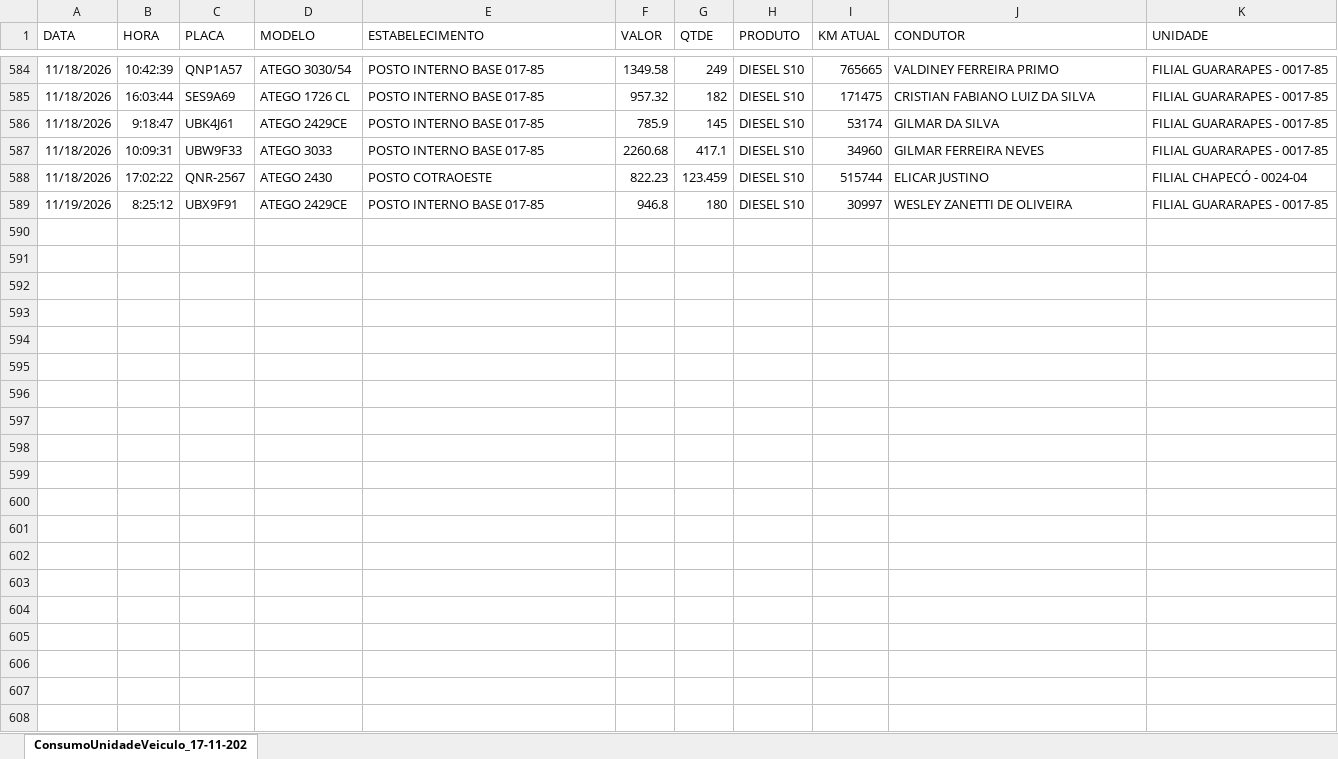
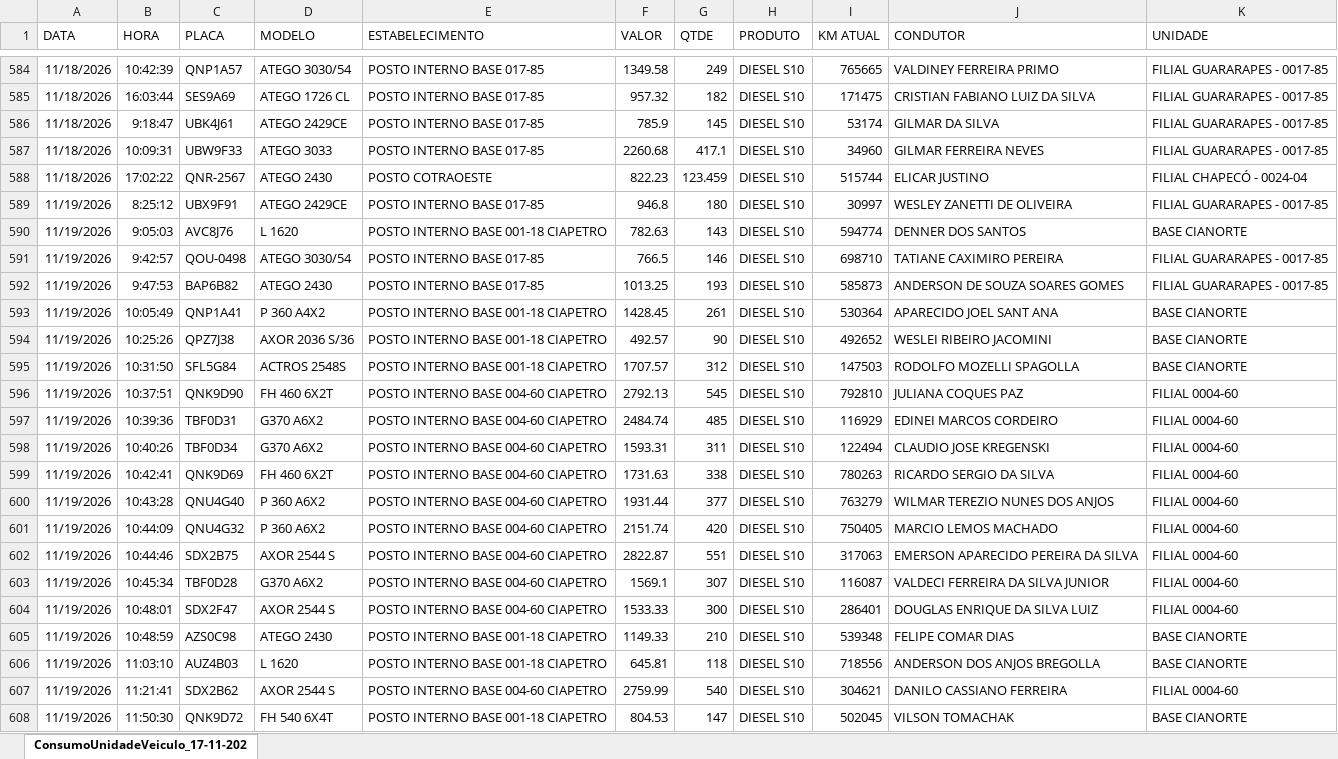
Before and after one commit to alexsilvaalves961-ship-it/dashboard-premiacao, an Excel workbook: abastecimentos_112026.xlsx, sheet ConsumoUnidadeVeiculo_17-11-202, drawn as a sheet; only a part is shown, gaps mark what is left out; values as stored, in another font and other column widths than the file's, no borders; the diff covers the shown part only; the diff names each change by its address in the sheet, - before the commit and + after, or states it on an @@ line.

Commit message:
Add files via upload

```diff
--- a/abastecimentos_112026.xlsx (sheet ConsumoUnidadeVeiculo_17-11-202)
+++ b/abastecimentos_112026.xlsx (sheet ConsumoUnidadeVeiculo_17-11-202)
+row 590: 11/19/2026 | 9:05:03 | AVC8J76 | L 1620 | POSTO INTERNO BASE 001-18 CIAPETRO | 782.63 | 143 | DIESEL S10 | 594774 | DENNER DOS SANTOS | BASE CIANORTE
+row 591: 11/19/2026 | 9:42:57 | QOU-0498 | ATEGO 3030/54 | POSTO INTERNO BASE 017-85 | 766.5 | 146 | DIESEL S10 | 698710 | TATIANE CAXIMIRO PEREIRA | FILIAL GUARARAPES - 0017-85
+row 592: 11/19/2026 | 9:47:53 | BAP6B82 | ATEGO 2430 | POSTO INTERNO BASE 017-85 | 1013.25 | 193 | DIESEL S10 | 585873 | ANDERSON DE SOUZA SOARES GOMES | FILIAL GUARARAPES - 0017-85
+row 593: 11/19/2026 | 10:05:49 | QNP1A41 | P 360 A4X2 | POSTO INTERNO BASE 001-18 CIAPETRO | 1428.45 | 261 | DIESEL S10 | 530364 | APARECIDO JOEL SANT ANA | BASE CIANORTE
+row 594: 11/19/2026 | 10:25:26 | QPZ7J38 | AXOR 2036 S/36 | POSTO INTERNO BASE 001-18 CIAPETRO | 492.57 | 90 | DIESEL S10 | 492652 | WESLEI RIBEIRO JACOMINI | BASE CIANORTE
+row 595: 11/19/2026 | 10:31:50 | SFL5G84 | ACTROS 2548S | POSTO INTERNO BASE 001-18 CIAPETRO | 1707.57 | 312 | DIESEL S10 | 147503 | RODOLFO MOZELLI SPAGOLLA | BASE CIANORTE
+row 596: 11/19/2026 | 10:37:51 | QNK9D90 | FH 460 6X2T | POSTO INTERNO BASE 004-60 CIAPETRO | 2792.13 | 545 | DIESEL S10 | 792810 | JULIANA COQUES PAZ | FILIAL 0004-60
+row 597: 11/19/2026 | 10:39:36 | TBF0D31 | G370 A6X2 | POSTO INTERNO BASE 004-60 CIAPETRO | 2484.74 | 485 | DIESEL S10 | 116929 | EDINEI MARCOS CORDEIRO | FILIAL 0004-60
+row 598: 11/19/2026 | 10:40:26 | TBF0D34 | G370 A6X2 | POSTO INTERNO BASE 004-60 CIAPETRO | 1593.31 | 311 | DIESEL S10 | 122494 | CLAUDIO JOSE KREGENSKI | FILIAL 0004-60
+row 599: 11/19/2026 | 10:42:41 | QNK9D69 | FH 460 6X2T | POSTO INTERNO BASE 004-60 CIAPETRO | 1731.63 | 338 | DIESEL S10 | 780263 | RICARDO SERGIO DA SILVA | FILIAL 0004-60
+row 600: 11/19/2026 | 10:43:28 | QNU4G40 | P 360 A6X2 | POSTO INTERNO BASE 004-60 CIAPETRO | 1931.44 | 377 | DIESEL S10 | 763279 | WILMAR TEREZIO NUNES DOS ANJOS | FILIAL 0004-60
+row 601: 11/19/2026 | 10:44:09 | QNU4G32 | P 360 A6X2 | POSTO INTERNO BASE 004-60 CIAPETRO | 2151.74 | 420 | DIESEL S10 | 750405 | MARCIO LEMOS MACHADO | FILIAL 0004-60
+row 602: 11/19/2026 | 10:44:46 | SDX2B75 | AXOR 2544 S | POSTO INTERNO BASE 004-60 CIAPETRO | 2822.87 | 551 | DIESEL S10 | 317063 | EMERSON APARECIDO PEREIRA DA SILVA | FILIAL 0004-60
+row 603: 11/19/2026 | 10:45:34 | TBF0D28 | G370 A6X2 | POSTO INTERNO BASE 004-60 CIAPETRO | 1569.1 | 307 | DIESEL S10 | 116087 | VALDECI FERREIRA DA SILVA JUNIOR | FILIAL 0004-60
+row 604: 11/19/2026 | 10:48:01 | SDX2F47 | AXOR 2544 S | POSTO INTERNO BASE 004-60 CIAPETRO | 1533.33 | 300 | DIESEL S10 | 286401 | DOUGLAS ENRIQUE DA SILVA LUIZ | FILIAL 0004-60
+row 605: 11/19/2026 | 10:48:59 | AZS0C98 | ATEGO 2430 | POSTO INTERNO BASE 001-18 CIAPETRO | 1149.33 | 210 | DIESEL S10 | 539348 | FELIPE COMAR DIAS | BASE CIANORTE
+row 606: 11/19/2026 | 11:03:10 | AUZ4B03 | L 1620 | POSTO INTERNO BASE 001-18 CIAPETRO | 645.81 | 118 | DIESEL S10 | 718556 | ANDERSON DOS ANJOS BREGOLLA | BASE CIANORTE
+row 607: 11/19/2026 | 11:21:41 | SDX2B62 | AXOR 2544 S | POSTO INTERNO BASE 004-60 CIAPETRO | 2759.99 | 540 | DIESEL S10 | 304621 | DANILO CASSIANO FERREIRA | FILIAL 0004-60
+row 608: 11/19/2026 | 11:50:30 | QNK9D72 | FH 540 6X4T | POSTO INTERNO BASE 001-18 CIAPETRO | 804.53 | 147 | DIESEL S10 | 502045 | VILSON TOMACHAK | BASE CIANORTE
```
Also changed, not shown: 53 added rows elsewhere in this sheet.
